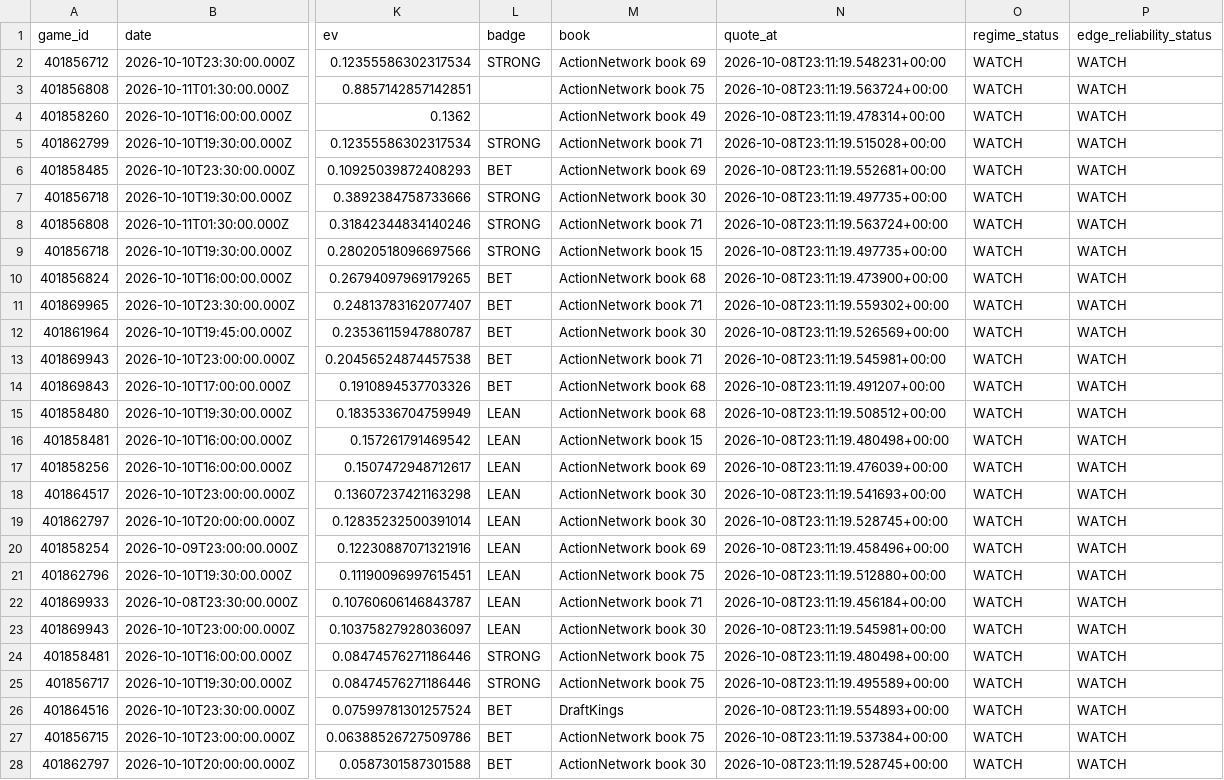
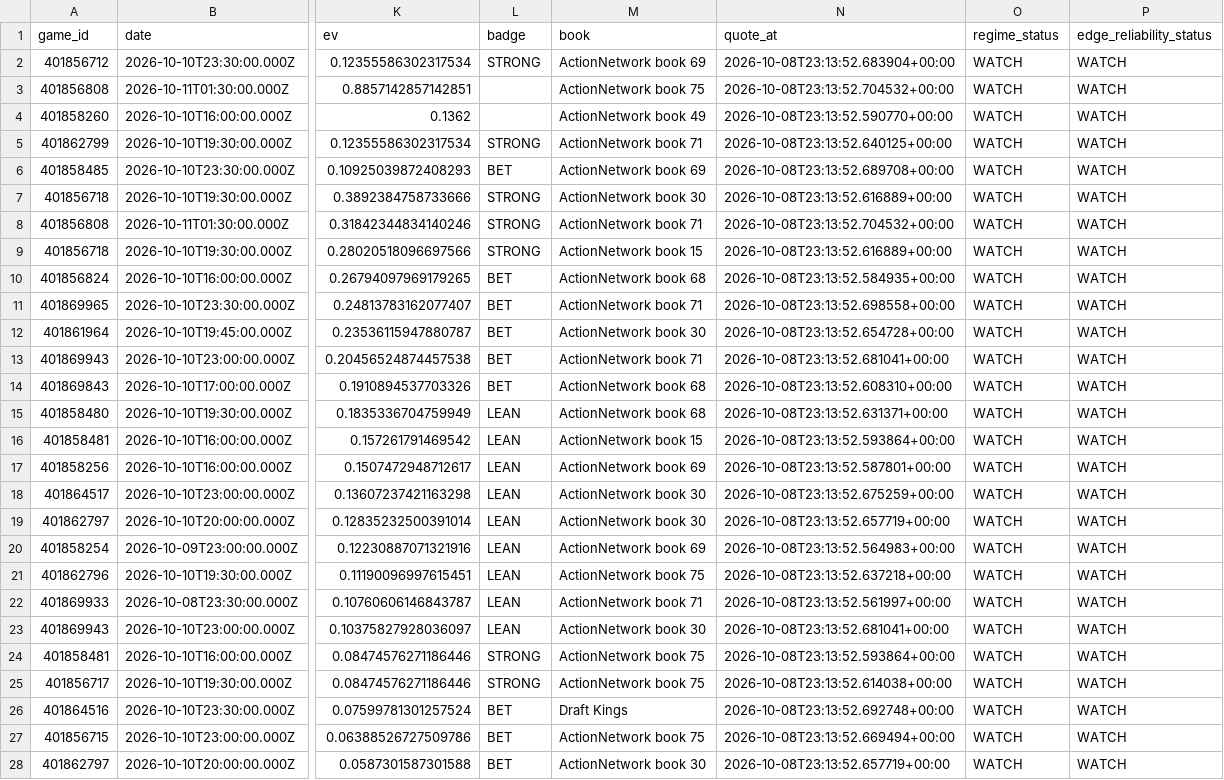
Before and after one commit to konnorharbin-star/harbin-sports-analytics, a CSV file: docs/edge_watchlist.csv, drawn as a sheet; only a part is shown, gaps mark what is left out; the diff covers the shown part only; the diff names each change by its address in the sheet, - before the commit and + after, or states it on an @@ line.

```diff
--- a/docs/edge_watchlist.csv
+++ b/docs/edge_watchlist.csv
-N2 (quote_at): 2026-10-08T23:11:19.548231+00:00
+N2 (quote_at): 2026-10-08T23:13:52.683904+00:00
-N3 (quote_at): 2026-10-08T23:11:19.563724+00:00
+N3 (quote_at): 2026-10-08T23:13:52.704532+00:00
-N4 (quote_at): 2026-10-08T23:11:19.478314+00:00
+N4 (quote_at): 2026-10-08T23:13:52.590770+00:00
-N5 (quote_at): 2026-10-08T23:11:19.515028+00:00
+N5 (quote_at): 2026-10-08T23:13:52.640125+00:00
-N6 (quote_at): 2026-10-08T23:11:19.552681+00:00
+N6 (quote_at): 2026-10-08T23:13:52.689708+00:00
-N7 (quote_at): 2026-10-08T23:11:19.497735+00:00
+N7 (quote_at): 2026-10-08T23:13:52.616889+00:00
-N8 (quote_at): 2026-10-08T23:11:19.563724+00:00
+N8 (quote_at): 2026-10-08T23:13:52.704532+00:00
-N9 (quote_at): 2026-10-08T23:11:19.497735+00:00
+N9 (quote_at): 2026-10-08T23:13:52.616889+00:00
-N10 (quote_at): 2026-10-08T23:11:19.473900+00:00
+N10 (quote_at): 2026-10-08T23:13:52.584935+00:00
-N11 (quote_at): 2026-10-08T23:11:19.559302+00:00
+N11 (quote_at): 2026-10-08T23:13:52.698558+00:00
-N12 (quote_at): 2026-10-08T23:11:19.526569+00:00
+N12 (quote_at): 2026-10-08T23:13:52.654728+00:00
-N13 (quote_at): 2026-10-08T23:11:19.545981+00:00
+N13 (quote_at): 2026-10-08T23:13:52.681041+00:00
-N14 (quote_at): 2026-10-08T23:11:19.491207+00:00
+N14 (quote_at): 2026-10-08T23:13:52.608310+00:00
-N15 (quote_at): 2026-10-08T23:11:19.508512+00:00
+N15 (quote_at): 2026-10-08T23:13:52.631371+00:00
-N16 (quote_at): 2026-10-08T23:11:19.480498+00:00
+N16 (quote_at): 2026-10-08T23:13:52.593864+00:00
-N17 (quote_at): 2026-10-08T23:11:19.476039+00:00
+N17 (quote_at): 2026-10-08T23:13:52.587801+00:00
-N18 (quote_at): 2026-10-08T23:11:19.541693+00:00
+N18 (quote_at): 2026-10-08T23:13:52.675259+00:00
-N19 (quote_at): 2026-10-08T23:11:19.528745+00:00
+N19 (quote_at): 2026-10-08T23:13:52.657719+00:00
-N20 (quote_at): 2026-10-08T23:11:19.458496+00:00
+N20 (quote_at): 2026-10-08T23:13:52.564983+00:00
-N21 (quote_at): 2026-10-08T23:11:19.512880+00:00
+N21 (quote_at): 2026-10-08T23:13:52.637218+00:00
-N22 (quote_at): 2026-10-08T23:11:19.456184+00:00
+N22 (quote_at): 2026-10-08T23:13:52.561997+00:00
-N23 (quote_at): 2026-10-08T23:11:19.545981+00:00
+N23 (quote_at): 2026-10-08T23:13:52.681041+00:00
-N24 (quote_at): 2026-10-08T23:11:19.480498+00:00
+N24 (quote_at): 2026-10-08T23:13:52.593864+00:00
-N25 (quote_at): 2026-10-08T23:11:19.495589+00:00
+N25 (quote_at): 2026-10-08T23:13:52.614038+00:00
-M26 (book): DraftKings
+M26 (book): Draft Kings
-N26 (quote_at): 2026-10-08T23:11:19.554893+00:00
+N26 (quote_at): 2026-10-08T23:13:52.692748+00:00
-N27 (quote_at): 2026-10-08T23:11:19.537384+00:00
+N27 (quote_at): 2026-10-08T23:13:52.669494+00:00
-N28 (quote_at): 2026-10-08T23:11:19.528745+00:00
+N28 (quote_at): 2026-10-08T23:13:52.657719+00:00
```
Also changed, not shown: 2 edited cells elsewhere in this file, docs/latest.csv, history/edge_candidate_snapshots.csv, 49 other files.
